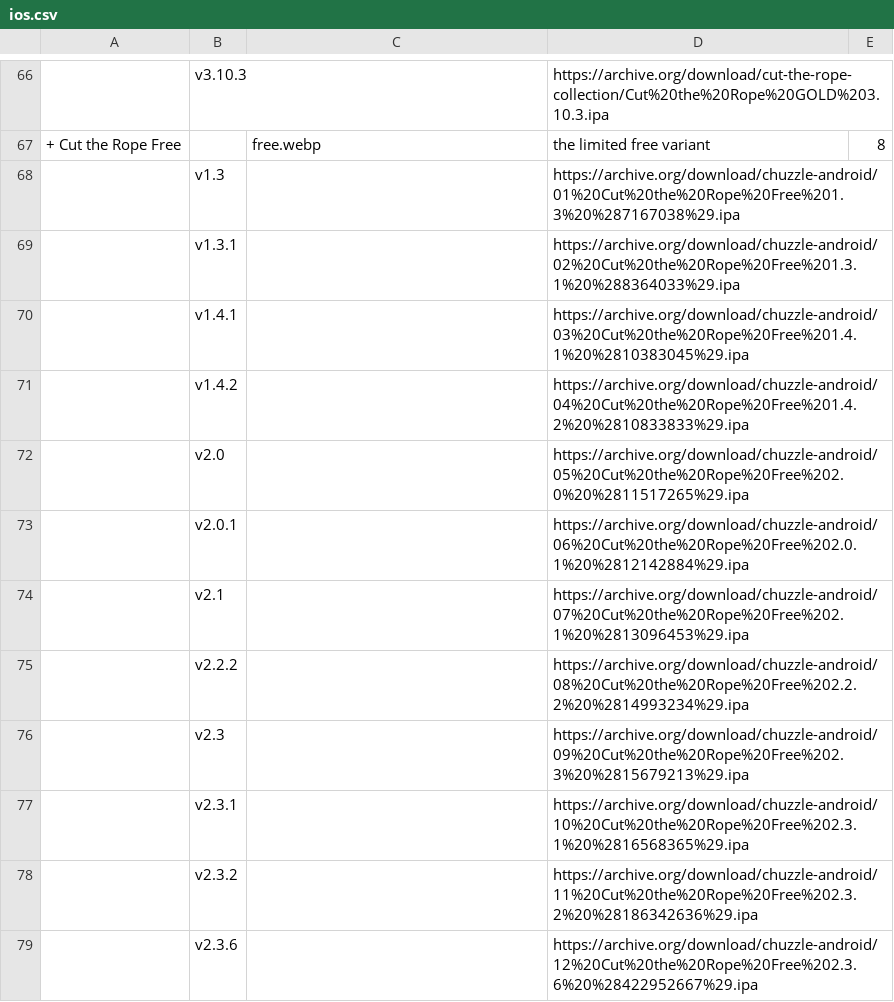
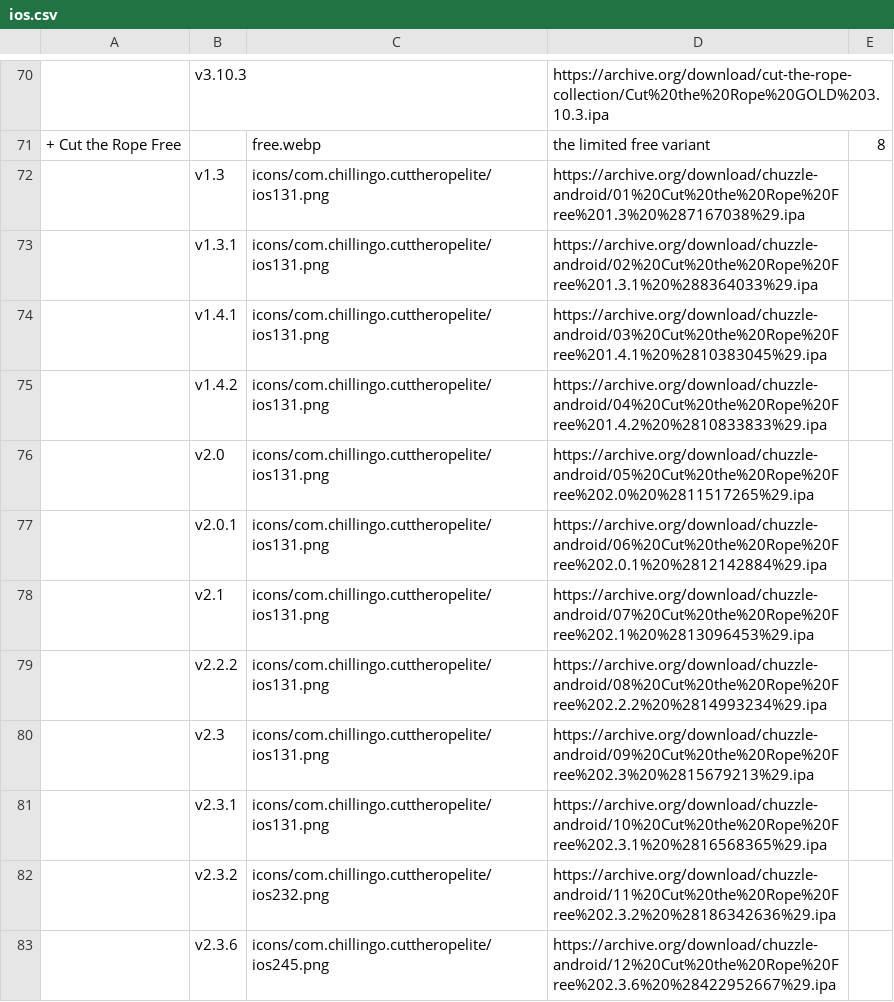
Before and after one commit to sogful/candies.monster, a CSV file: versions/ios.csv, drawn as a sheet; only a part is shown, gaps mark what is left out; addresses are those after the commit; the diff covers the shown part only; the diff names each change by its address in the sheet, - before the commit and + after, or states it on an @@ line.

Commit message:
+ 33 fixed icons, additional releases

```diff
--- a/versions/ios.csv
+++ b/versions/ios.csv
-C72:C81: (empty)
+C72:C81: icons/com.chillingo.cuttheropelite/ios131.png
-C82: (empty)
+C82: icons/com.chillingo.cuttheropelite/ios232.png
-C83: (empty)
+C83: icons/com.chillingo.cuttheropelite/ios245.png
```
Also changed, not shown: 13 added rows, 2 moved rows and 13 edited cells elsewhere in this file, 12 other files.
